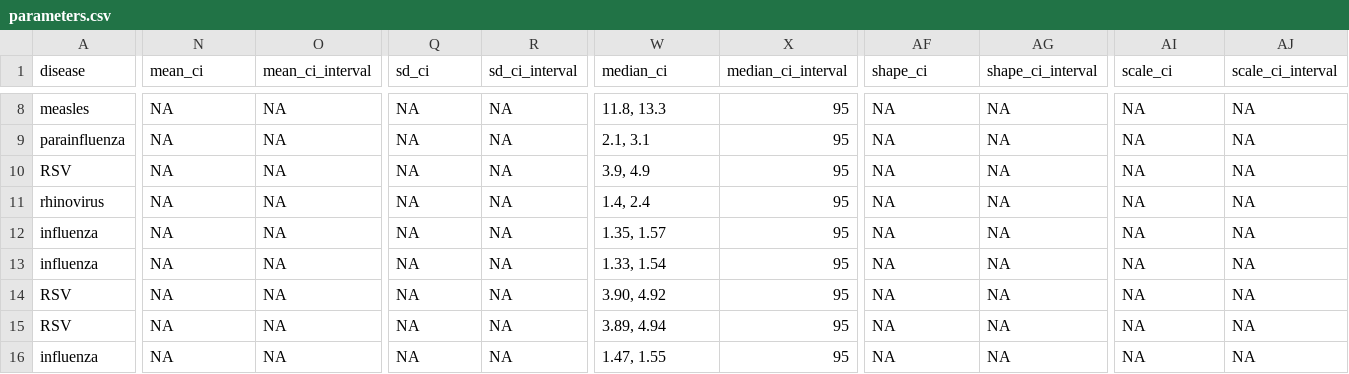
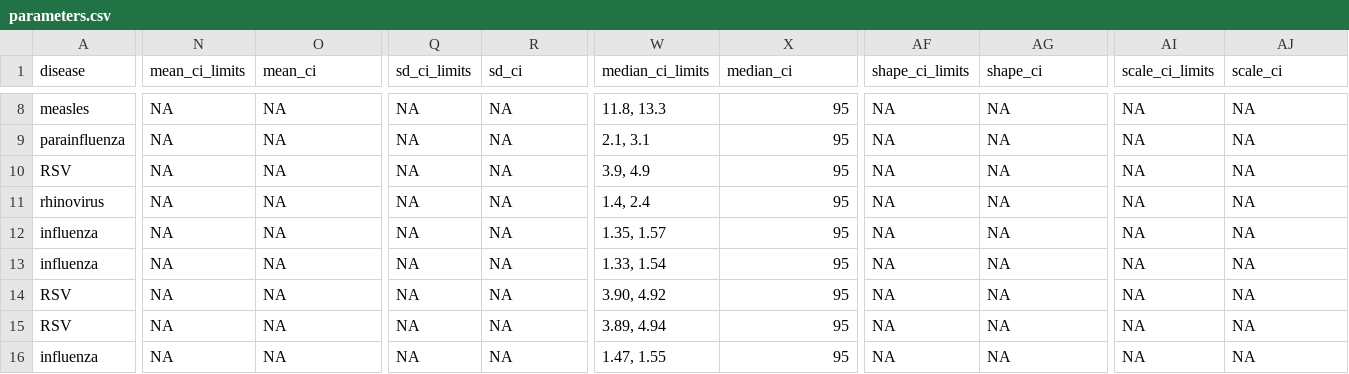
Before and after one commit to epiverse-trace/epiparameter, a CSV file: inst/extdata/parameters.csv, drawn as a sheet; only a part is shown, gaps mark what is left out; the diff covers the shown part only; the diff names each change by its address in the sheet, - before the commit and + after, or states it on an @@ line.

Commit message:
updated ci to ci_limits and ci_interval to ci, updated data, schema, tests and documentation accordingly, updated create_epidist_uncertainty examples

```diff
--- a/inst/extdata/parameters.csv
+++ b/inst/extdata/parameters.csv
-N1: mean_ci
+N1: mean_ci_limits
-O1: mean_ci_interval
+O1: mean_ci
-Q1: sd_ci
+Q1: sd_ci_limits
-R1: sd_ci_interval
+R1: sd_ci
-W1: median_ci
+W1: median_ci_limits
-X1: median_ci_interval
+X1: median_ci
-AF1: shape_ci
+AF1: shape_ci_limits
-AG1: shape_ci_interval
+AG1: shape_ci
-AI1: scale_ci
+AI1: scale_ci_limits
-AJ1: scale_ci_interval
+AJ1: scale_ci
```
Also changed, not shown: 25 edited cells elsewhere in this file, 17 other files.
